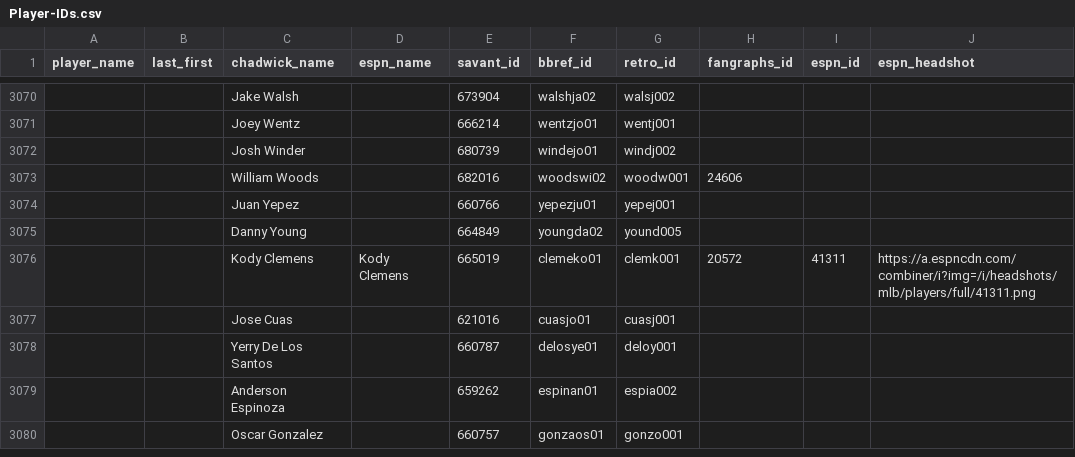
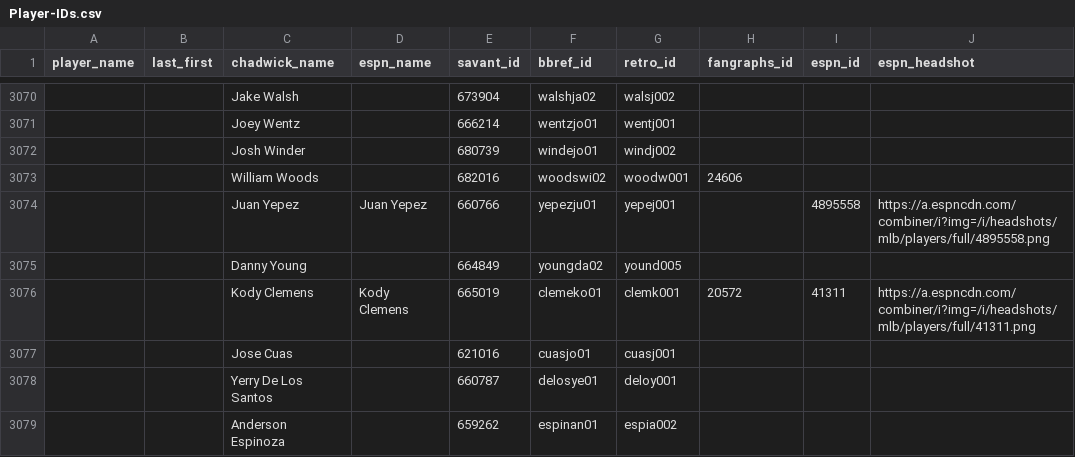
Before and after one commit to camdenk/mlbplotR-data, a CSV file: Player-IDs.csv, drawn as a sheet; only a part is shown, gaps mark what is left out; the shorter side is filled out with more unchanged rows; the diff names each change by its address in the sheet, - before the commit and + after, or states it on an @@ line.

Commit message:
Add Juan Yepez's headshot

```diff
--- a/Player-IDs.csv
+++ b/Player-IDs.csv
-D3074 (espn_name): (empty)
+D3074 (espn_name): Juan Yepez
-I3074 (espn_id): (empty)
+I3074 (espn_id): 4895558
-J3074 (espn_headshot): (empty)
+J3074 (espn_headshot): https://a.espncdn.com/combiner/i?img=/i/headshots/mlb/players/full/4895558.png
```
Also changed, not shown: 1 other file.
